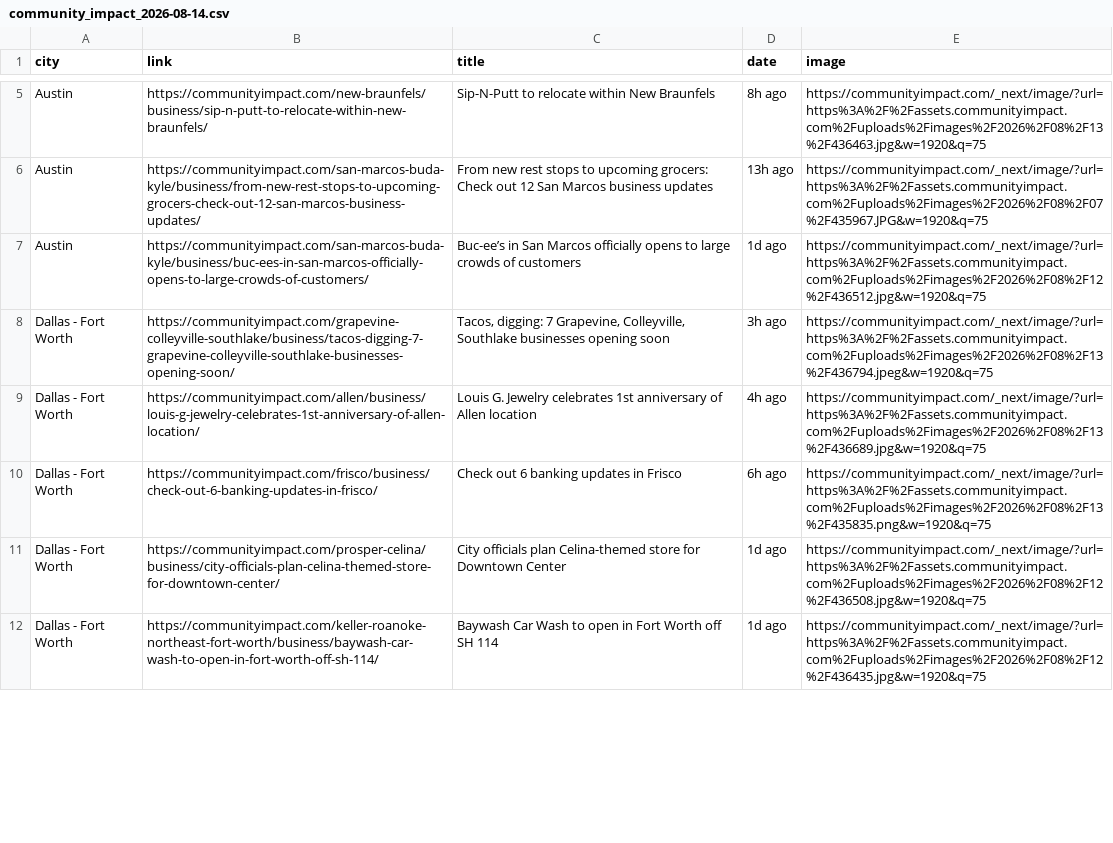
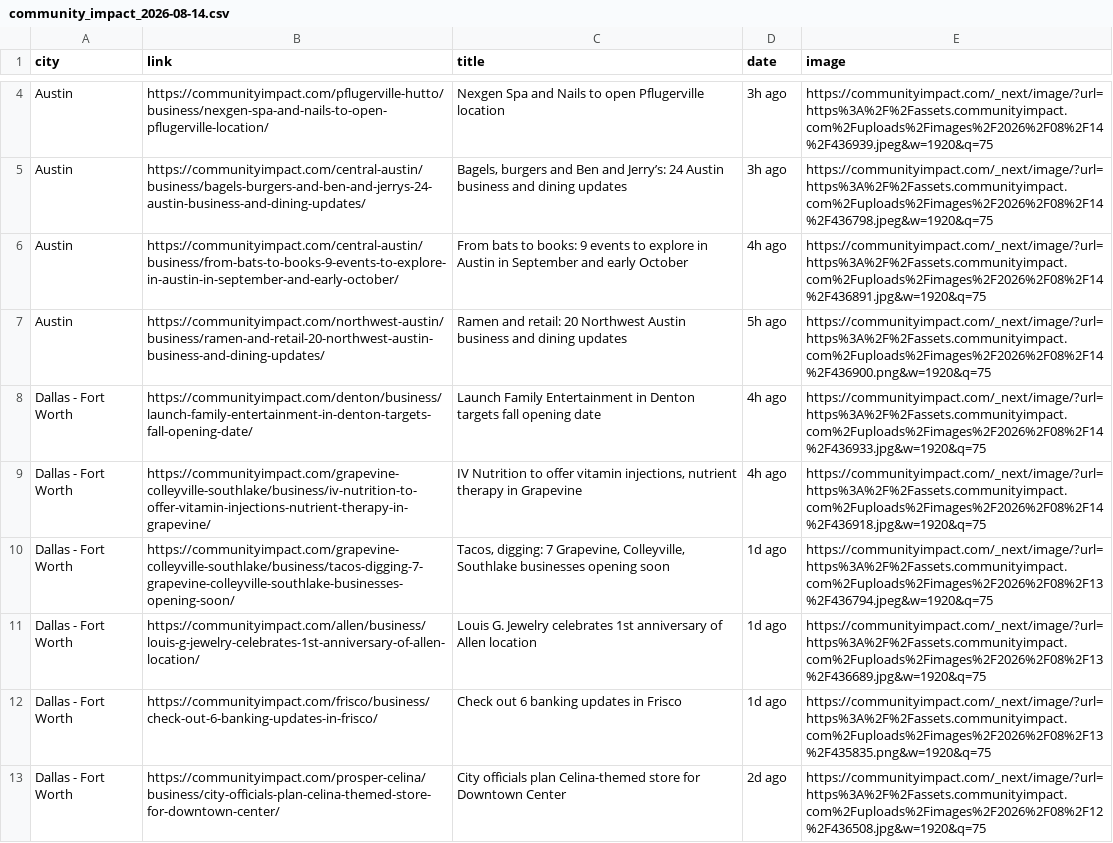
Before and after one commit to suryakantrajput-CP/retail-news-scraper, a CSV file: data/community_impact/community_impact_2026-08-14.csv, drawn as a sheet; only a part is shown, gaps mark what is left out; removed rows and columns are numbered as before the commit, all else as after; the diff covers the shown part only; the diff names each change by its address in the sheet, - before the commit and + after, or states it on an @@ line.

```diff
--- a/data/community_impact/community_impact_2026-08-14.csv
+++ b/data/community_impact/community_impact_2026-08-14.csv
-B4 (link): https://communityimpact.com/new-braunfels/business/sip-n-putt-to-relocate-within-new-braunfels/
+B4 (link): https://communityimpact.com/pflugerville-hutto/business/nexgen-spa-and-nails-to-open-pflugerville-location/
-C4 (title): Sip-N-Putt to relocate within New Braunfels
+C4 (title): Nexgen Spa and Nails to open Pflugerville location
-D4 (date): 8h ago
+D4 (date): 3h ago
-E4 (image): https://communityimpact.com/_next/image/?url=https%3A%2F%2Fassets.communityimpact.com%2Fuploads%2Fimages%2F2026%2F08%2F13%2F436463.jpg&w=1920&q=75
+E4 (image): https://communityimpact.com/_next/image/?url=https%3A%2F%2Fassets.communityimpact.com%2Fuploads%2Fimages%2F2026%2F08%2F14%2F436939.jpeg&w=1920&q=75
-B5 (link): https://communityimpact.com/san-marcos-buda-kyle/business/from-new-rest-stops-to-upcoming-grocers-check-out-12-san-marcos-business-updates/
+B5 (link): https://communityimpact.com/central-austin/business/bagels-burgers-and-ben-and-jerrys-24-austin-business-and-dining-updates/
-C5 (title): From new rest stops to upcoming grocers: Check out 12 San Marcos business updates
+C5 (title): Bagels, burgers and Ben and Jerry’s: 24 Austin business and dining updates
-D5 (date): 13h ago
+D5 (date): 3h ago
-E5 (image): https://communityimpact.com/_next/image/?url=https%3A%2F%2Fassets.communityimpact.com%2Fuploads%2Fimages%2F2026%2F08%2F07%2F435967.JPG&w=1920&q=75
+E5 (image): https://communityimpact.com/_next/image/?url=https%3A%2F%2Fassets.communityimpact.com%2Fuploads%2Fimages%2F2026%2F08%2F14%2F436798.jpeg&w=1920&q=75
-B6 (link): https://communityimpact.com/san-marcos-buda-kyle/business/buc-ees-in-san-marcos-officially-opens-to-large-crowds-of-customers/
+B6 (link): https://communityimpact.com/central-austin/business/from-bats-to-books-9-events-to-explore-in-austin-in-september-and-early-october/
-C6 (title): Buc-ee’s in San Marcos officially opens to large crowds of customers
+C6 (title): From bats to books: 9 events to explore in Austin in September and early October
-D6 (date): 1d ago
+D6 (date): 4h ago
-E6 (image): https://communityimpact.com/_next/image/?url=https%3A%2F%2Fassets.communityimpact.com%2Fuploads%2Fimages%2F2026%2F08%2F12%2F436512.jpg&w=1920&q=75
+E6 (image): https://communityimpact.com/_next/image/?url=https%3A%2F%2Fassets.communityimpact.com%2Fuploads%2Fimages%2F2026%2F08%2F14%2F436891.jpg&w=1920&q=75
+row 7: Austin | https://communityimpact.com/northwest-austin/business/ramen-and-retail-20-northwest-austin-business-and-dining-updates/ | Ramen and retail: 20 Northwest Austin business and dining updates | 5h ago | https://communityimpact.com/_next/image/?url=https%3A%2F%2Fassets.communityimpact.com%2Fuploads%2Fimages%2F2026%2F08%2F14%2F436900.png&w=1920&q=75
+row 8: Dallas - Fort Worth | https://communityimpact.com/denton/business/launch-family-entertainment-in-denton-targets-fall-opening-date/ | Launch Family Entertainment in Denton targets fall opening date | 4h ago | https://communityimpact.com/_next/image/?url=https%3A%2F%2Fassets.communityimpact.com%2Fuploads%2Fimages%2F2026%2F08%2F14%2F436933.jpg&w=1920&q=75
+row 9: Dallas - Fort Worth | https://communityimpact.com/grapevine-colleyville-southlake/business/iv-nutrition-to-offer-vitamin-injections-nutrient-therapy-in-grapevine/ | IV Nutrition to offer vitamin injections, nutrient therapy in Grapevine | 4h ago | https://communityimpact.com/_next/image/?url=https%3A%2F%2Fassets.communityimpact.com%2Fuploads%2Fimages%2F2026%2F08%2F14%2F436918.jpg&w=1920&q=75
-D10 (date): 3h ago
+D10 (date): 1d ago
-D11 (date): 4h ago
+D11 (date): 1d ago
-D12 (date): 6h ago
+D12 (date): 1d ago
-D13 (date): 1d ago
+D13 (date): 2d ago
-row 12: Dallas - Fort Worth | https://communityimpact.com/keller-roanoke-northeast-fort-worth/business/baywash-car-wash-to-open-in-fort-worth-off-sh-114/ | Baywash Car Wash to open in Fort Worth off SH 114 | 1d ago | https://communityimpact.com/_next/image/?url=https%3A%2F%2Fassets.communityimpact.com%2Fuploads%2Fimages%2F2026%2F08%2F12%2F436435.jpg&w=1920&q=75
```
Also changed, not shown: 4 added rows, 6 removed rows and 14 edited cells elsewhere in this file, master_file/community_impact_master.csv.
